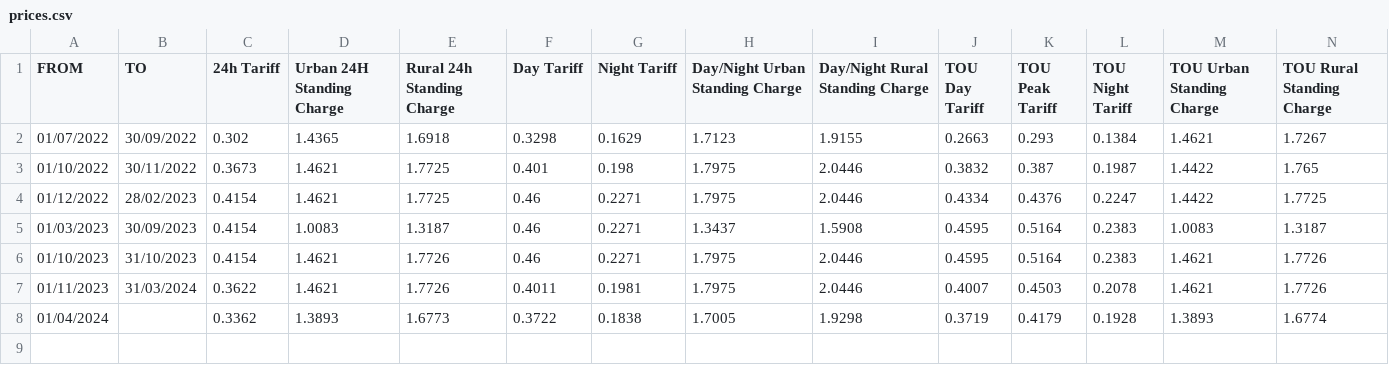
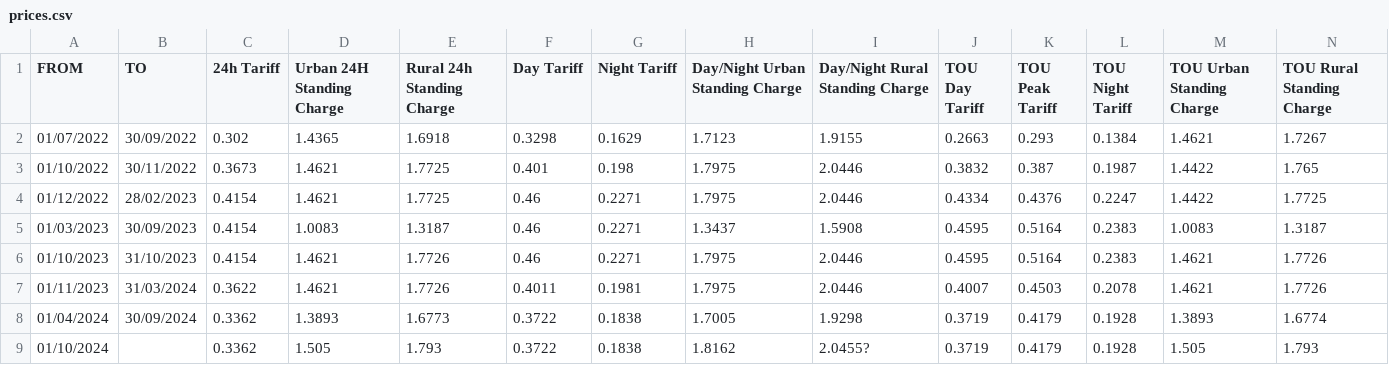
Before and after one commit to Pedro-Ribas-Moreira/usage-app, a CSV file: assets/prices.csv, drawn as a sheet.

Commit message:
Update Prices - Changes on 01/10

```diff
--- a/assets/prices.csv
+++ b/assets/prices.csv
@@ -7,2 +7,3 @@ FROM,TO,24h Tariff,Urban 24H Standing Charge,Rural 24h Standing Charge,Day Tarif
 01/11/2023,31/03/2024,0.3622,1.4621,1.7726,0.4011,0.1981,1.7975,2.0446,0.4007,0.4503,0.2078,1.4621,1.7726
-01/04/2024,,0.3362,1.3893,1.6773,0.3722,0.1838,1.7005,1.9298,0.3719,0.4179,0.1928,1.3893,1.6774
+01/04/2024,30/09/2024,0.3362,1.3893,1.6773,0.3722,0.1838,1.7005,1.9298,0.3719,0.4179,0.1928,1.3893,1.6774
+01/10/2024,,0.3362,1.505,1.793,0.3722,0.1838,1.8162,2.0455?,0.3719,0.4179,0.1928,1.505,1.793
```
